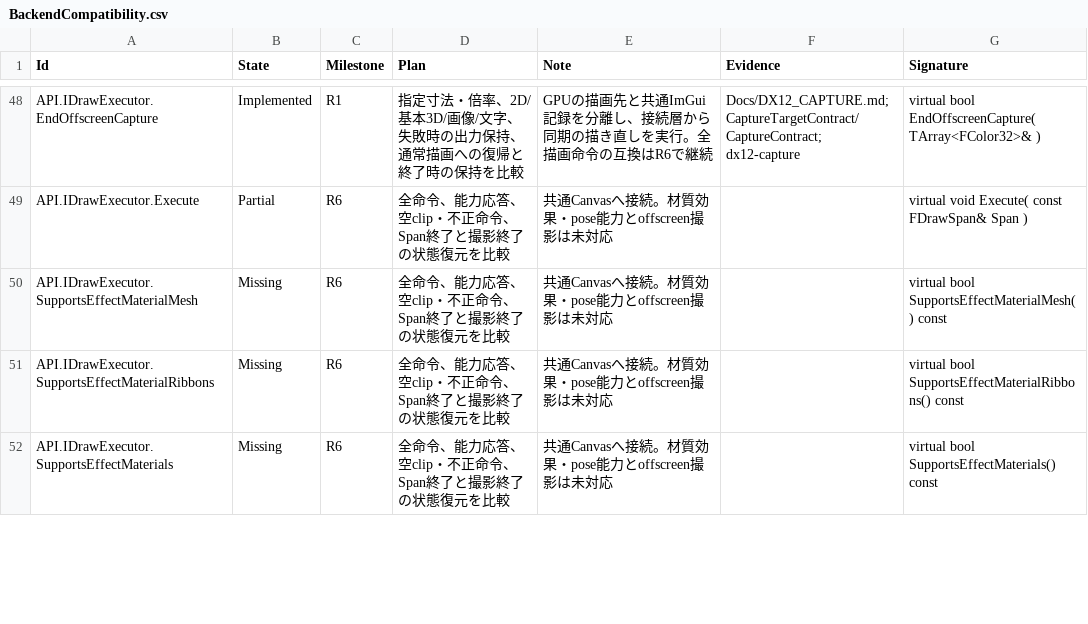
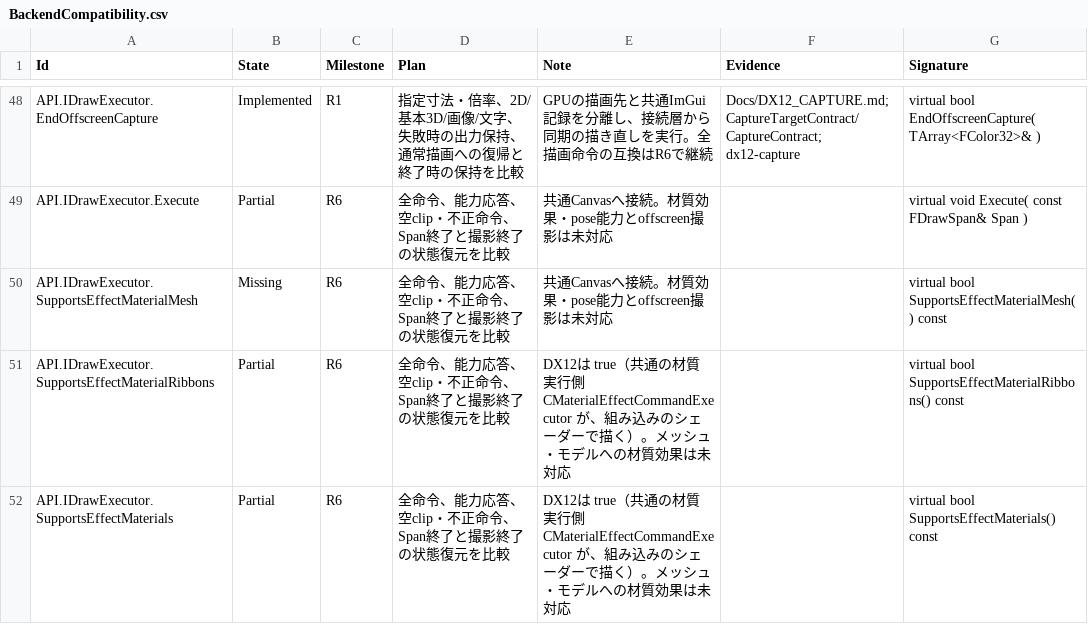
Before and after one commit to mynameisGaku/mazigatiDX, a CSV file: Docs/BackendCompatibility.csv, drawn as a sheet; only a part is shown, gaps mark what is left out; the diff covers the shown part only.

```diff
--- a/Docs/BackendCompatibility.csv
+++ b/Docs/BackendCompatibility.csv
@@ -50,3 +50,3 @@
 "API.IDrawExecutor.SupportsEffectMaterialMesh","Missing","R6","全命令、能力応答、空clip・不正命令、Span終了と撮影終了の状態復元を比較","共通Canvasへ接続。材質効果・pose能力とoffscreen撮影は未対応","","virtual bool SupportsEffectMaterialMesh() const"
-"API.IDrawExecutor.SupportsEffectMaterialRibbons","Missing","R6","全命令、能力応答、空clip・不正命令、Span終了と撮影終了の状態復元を比較","共通Canvasへ接続。材質効果・pose能力とoffscreen撮影は未対応","","virtual bool SupportsEffectMaterialRibbons() const"
-"API.IDrawExecutor.SupportsEffectMaterials","Missing","R6","全命令、能力応答、空clip・不正命令、Span終了と撮影終了の状態復元を比較","共通Canvasへ接続。材質効果・pose能力とoffscreen撮影は未対応","","virtual bool SupportsEffectMaterials() const"
+"API.IDrawExecutor.SupportsEffectMaterialRibbons","Partial","R6","全命令、能力応答、空clip・不正命令、Span終了と撮影終了の状態復元を比較","DX12は true（共通の材質実行側 CMaterialEffectCommandExecutor が、組み込みのシェーダーで描く）。メッシュ・モデルへの材質効果は未対応","","virtual bool SupportsEffectMaterialRibbons() const"
+"API.IDrawExecutor.SupportsEffectMaterials","Partial","R6","全命令、能力応答、空clip・不正命令、Span終了と撮影終了の状態復元を比較","DX12は true（共通の材質実行側 CMaterialEffectCommandExecutor が、組み込みのシェーダーで描く）。メッシュ・モデルへの材質効果は未対応","","virtual bool SupportsEffectMaterials() const"
```
Also changed, not shown: 12 edited cells elsewhere in this file, 15 other files.
